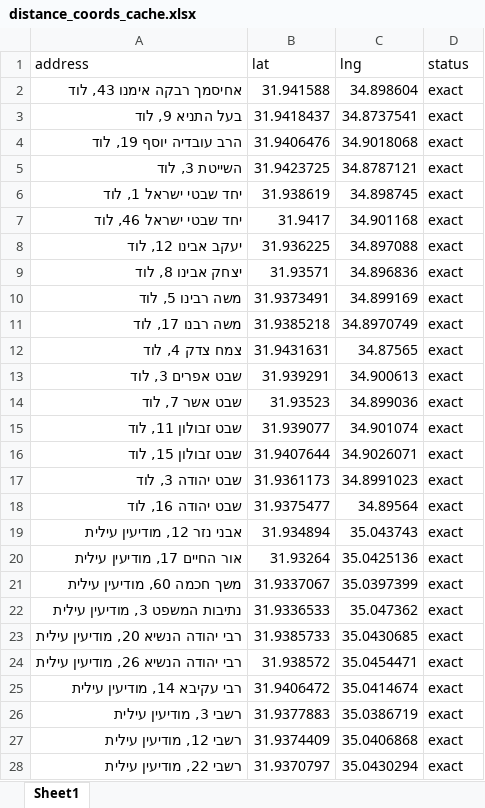
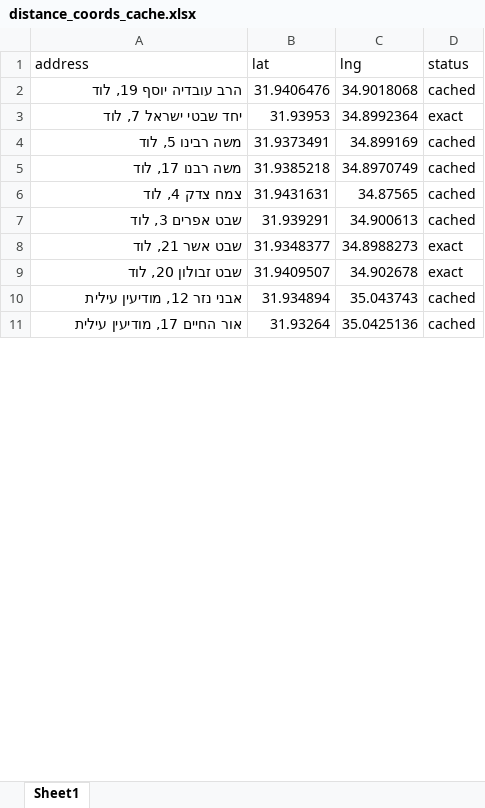
Before and after one commit to talyaharband/routecraft, an Excel workbook: addresses/mock_google_data/distance_coords_cache.xlsx, sheet Sheet1, drawn as a sheet; only a part is shown; values as stored, in another font and other column widths than the file's, no borders; removed rows and columns are numbered as before the commit, all else as after; the diff covers the shown part only; the diff names each change by its address in the sheet, - before the commit and + after, or states it on an @@ line.

```diff
--- a/addresses/mock_google_data/distance_coords_cache.xlsx (sheet Sheet1)
+++ b/addresses/mock_google_data/distance_coords_cache.xlsx (sheet Sheet1)
-row 2: אחיסמך רבקה אימנו 43, לוד | 31.941588 | 34.898604 | exact
-row 3: בעל התניא 9, לוד | 31.9418437 | 34.8737541 | exact
-D2 (status): exact
+D2 (status): cached
-row 5: השייטת 3, לוד | 31.9423725 | 34.8787121 | exact
-row 6: יחד שבטי ישראל 1, לוד | 31.938619 | 34.898745 | exact
-row 7: יחד שבטי ישראל 46, לוד | 31.9417 | 34.901168 | exact
-row 8: יעקב אבינו 12, לוד | 31.936225 | 34.897088 | exact
-row 9: יצחק אבינו 8, לוד | 31.93571 | 34.896836 | exact
+row 3: יחד שבטי ישראל 7, לוד | 31.93953 | 34.8992364 | exact
-D4:D7 (status): exact
+D4:D7 (status): cached
-row 14: שבט אשר 7, לוד | 31.93523 | 34.899036 | exact
-row 15: שבט זבולון 11, לוד | 31.939077 | 34.901074 | exact
-row 16: שבט זבולון 15, לוד | 31.9407644 | 34.9026071 | exact
-row 17: שבט יהודה 3, לוד | 31.9361173 | 34.8991023 | exact
-row 18: שבט יהודה 16, לוד | 31.9375477 | 34.89564 | exact
+row 8: שבט אשר 21, לוד | 31.9348377 | 34.8988273 | exact
+row 9: שבט זבולון 20, לוד | 31.9409507 | 34.902678 | exact
-D10:D11 (status): exact
+D10:D11 (status): cached
-row 21: משך חכמה 60, מודיעין עילית | 31.9337067 | 35.0397399 | exact
-row 22: נתיבות המשפט 3, מודיעין עילית | 31.9336533 | 35.047362 | exact
-row 23: רבי יהודה הנשיא 20, מודיעין עילית | 31.9385733 | 35.0430685 | exact
-row 24: רבי יהודה הנשיא 26, מודיעין עילית | 31.938572 | 35.0454471 | exact
-row 25: רבי עקיבא 14, מודיעין עילית | 31.9406472 | 35.0414674 | exact
-row 26: רשבי 3, מודיעין עילית | 31.9377883 | 35.0386719 | exact
-row 27: רשבי 12, מודיעין עילית | 31.9374409 | 35.0406868 | exact
-row 28: רשבי 22, מודיעין עילית | 31.9370797 | 35.0430294 | exact
```
Also changed, not shown: 10 added rows, 31 removed rows and 17 edited cells elsewhere in this sheet, addresses/base_addresses.xlsx, addresses/good_addresses.xlsx, 15 other files.
